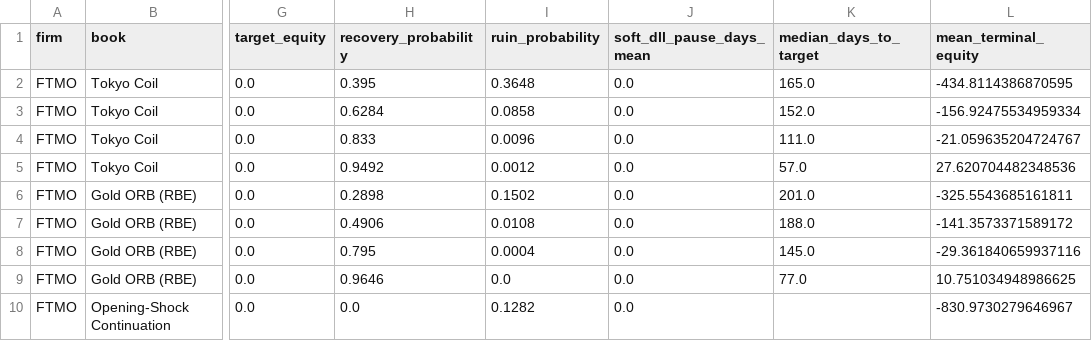
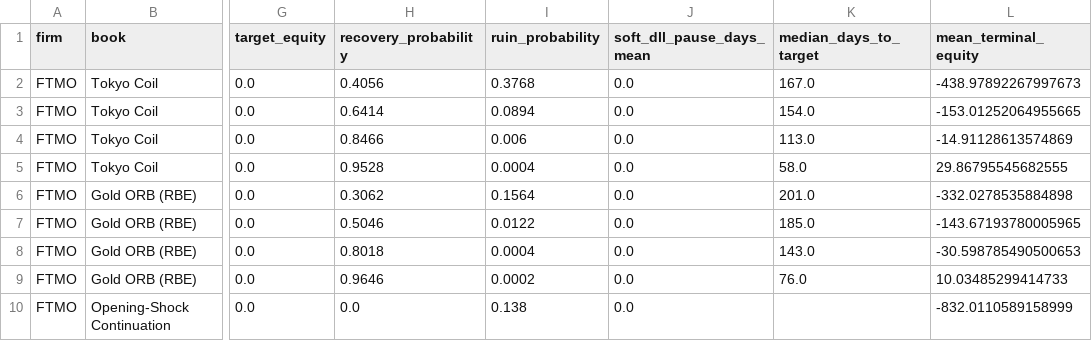
Before and after one commit to EricOsas/Portfolio-Research, a CSV file: Prop-Firms/FTMO-10K-2Step-CFD/reports/recovery_mode.csv, drawn as a sheet; only a part is shown, gaps mark what is left out; the diff covers the shown part only; the diff names each change by its address in the sheet, - before the commit and + after, or states it on an @@ line.

```diff
--- a/Prop-Firms/FTMO-10K-2Step-CFD/reports/recovery_mode.csv
+++ b/Prop-Firms/FTMO-10K-2Step-CFD/reports/recovery_mode.csv
-H2 (recovery_probability): 0.395
+H2 (recovery_probability): 0.4056
-I2 (ruin_probability): 0.3648
+I2 (ruin_probability): 0.3768
-K2 (median_days_to_target): 165.0
+K2 (median_days_to_target): 167.0
-L2 (mean_terminal_equity): -434.8114386870595
+L2 (mean_terminal_equity): -438.97892267997673
-H3 (recovery_probability): 0.6284
+H3 (recovery_probability): 0.6414
-I3 (ruin_probability): 0.0858
+I3 (ruin_probability): 0.0894
-K3 (median_days_to_target): 152.0
+K3 (median_days_to_target): 154.0
-L3 (mean_terminal_equity): -156.92475534959334
+L3 (mean_terminal_equity): -153.01252064955665
-H4 (recovery_probability): 0.833
+H4 (recovery_probability): 0.8466
-I4 (ruin_probability): 0.0096
+I4 (ruin_probability): 0.006
-K4 (median_days_to_target): 111.0
+K4 (median_days_to_target): 113.0
-L4 (mean_terminal_equity): -21.059635204724767
+L4 (mean_terminal_equity): -14.91128613574869
-H5 (recovery_probability): 0.9492
+H5 (recovery_probability): 0.9528
-I5 (ruin_probability): 0.0012
+I5 (ruin_probability): 0.0004
-K5 (median_days_to_target): 57.0
+K5 (median_days_to_target): 58.0
-L5 (mean_terminal_equity): 27.620704482348536
+L5 (mean_terminal_equity): 29.86795545682555
-H6 (recovery_probability): 0.2898
+H6 (recovery_probability): 0.3062
-I6 (ruin_probability): 0.1502
+I6 (ruin_probability): 0.1564
-L6 (mean_terminal_equity): -325.5543685161811
+L6 (mean_terminal_equity): -332.0278535884898
-H7 (recovery_probability): 0.4906
+H7 (recovery_probability): 0.5046
-I7 (ruin_probability): 0.0108
+I7 (ruin_probability): 0.0122
-K7 (median_days_to_target): 188.0
+K7 (median_days_to_target): 185.0
-L7 (mean_terminal_equity): -141.3573371589172
+L7 (mean_terminal_equity): -143.67193780005965
-H8 (recovery_probability): 0.795
+H8 (recovery_probability): 0.8018
-K8 (median_days_to_target): 145.0
+K8 (median_days_to_target): 143.0
-L8 (mean_terminal_equity): -29.361840659937116
+L8 (mean_terminal_equity): -30.598785490500653
-I9 (ruin_probability): 0.0
+I9 (ruin_probability): 0.0002
-K9 (median_days_to_target): 77.0
+K9 (median_days_to_target): 76.0
-L9 (mean_terminal_equity): 10.751034948986625
+L9 (mean_terminal_equity): 10.03485299414733
-I10 (ruin_probability): 0.1282
+I10 (ruin_probability): 0.138
-L10 (mean_terminal_equity): -830.9730279646967
+L10 (mean_terminal_equity): -832.0110589158999
```
Also changed, not shown: 8 added rows and 63 edited cells elsewhere in this file, Normalized-Live/MT5/reports/live_bootstrap_risk_of_ruin.csv, Prop-Firms/FTMO-10K-2Step-CFD/reports/book_rankings.csv, 22 other files.
